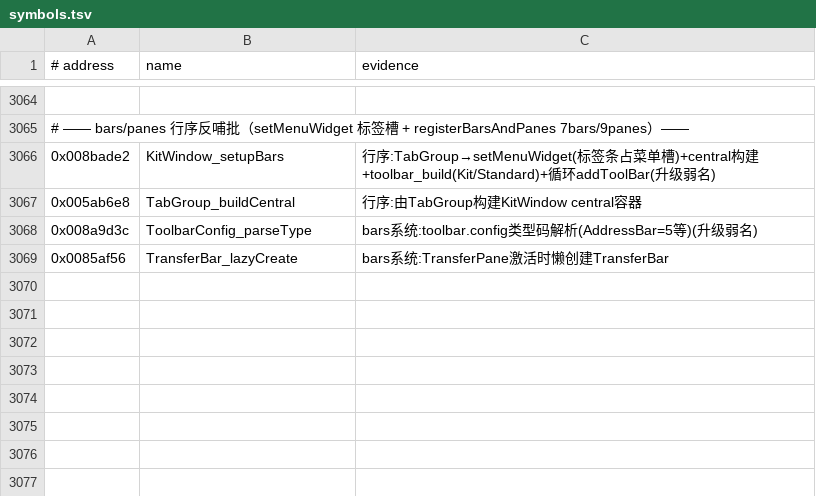
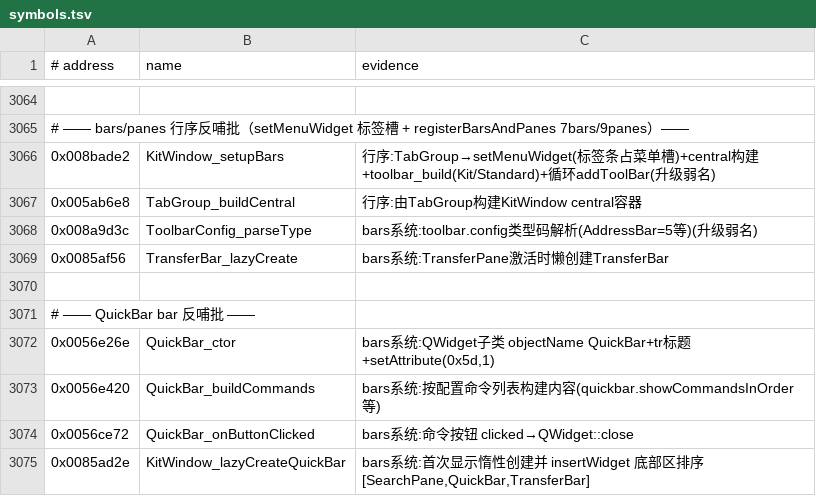
Before and after one commit to iotxfoundry/WindTerm, a TSV file: reference/symbols.tsv, drawn as a sheet; only a part is shown, gaps mark what is left out; the diff names each change by its address in the sheet, - before the commit and + after, or states it on an @@ line.

Commit message:
symbols: QuickBar 反哺 4 条（QuickBar_ctor/buildCommands/onButtonClicked/KitWindow_lazyCreateQuickBar）重dump

```diff
--- a/reference/symbols.tsv
+++ b/reference/symbols.tsv
+row 3070: (empty)
+row 3071: # —— QuickBar bar 反哺批 ——
+row 3072: 0x0056e26e | QuickBar_ctor | bars系统:QWidget子类 objectName QuickBar+tr标题+setAttribute(0x5d,1)
+row 3073: 0x0056e420 | QuickBar_buildCommands | bars系统:按配置命令列表构建内容(quickbar.showCommandsInOrder等)
+row 3074: 0x0056ce72 | QuickBar_onButtonClicked | bars系统:命令按钮 clicked→QWidget::close
+row 3075: 0x0085ad2e | KitWindow_lazyCreateQuickBar | bars系统:首次显示惰性创建并 insertWidget 底部区排序[SearchPane,QuickBar,TransferBar]
```
Also changed, not shown: 3 other files.
